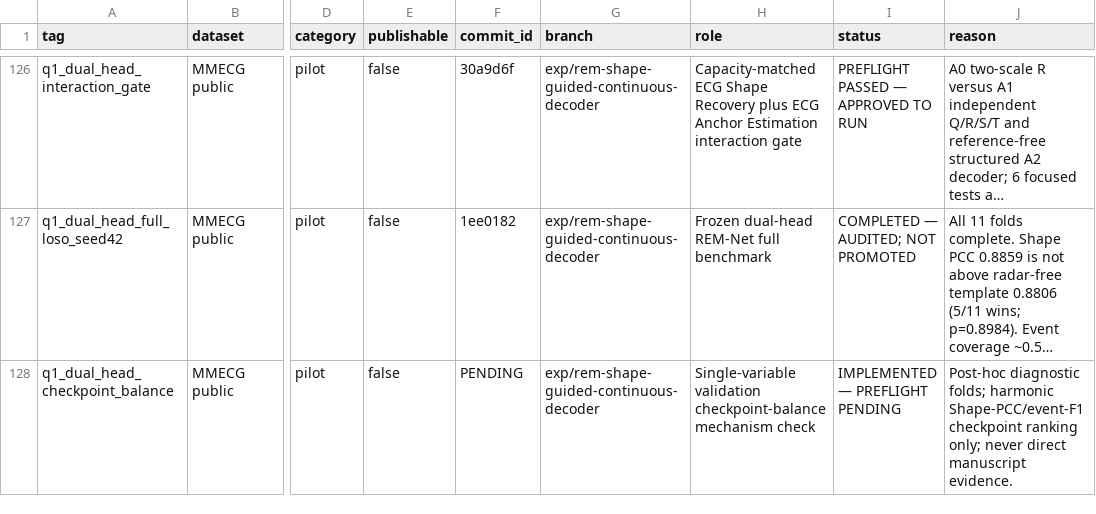
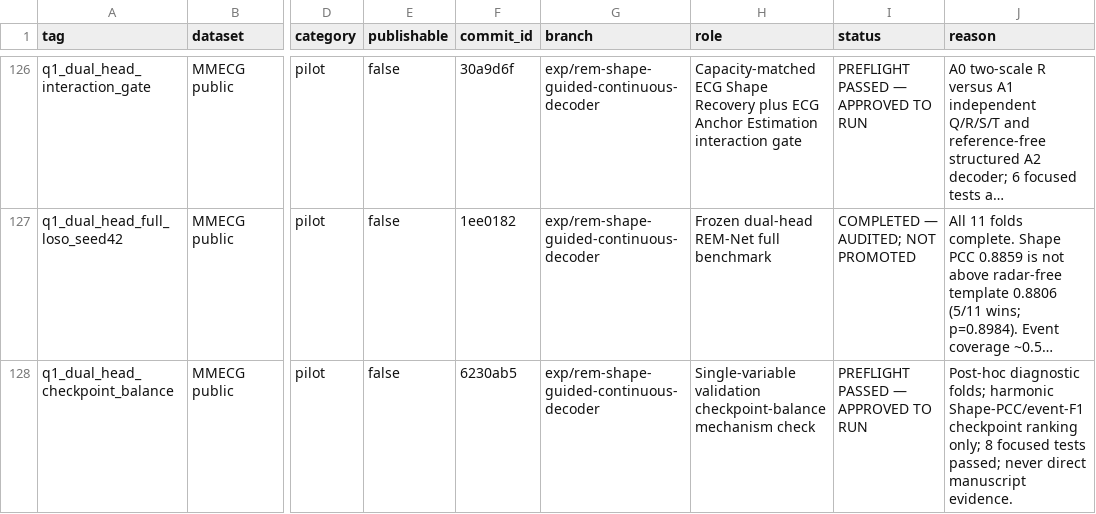
Before and after one commit to XiaoJin0501/BeatAware-Radar2ECGNet, a CSV file: experiments_mmecg/EXPERIMENT_REGISTRY.csv, drawn as a sheet; only a part is shown, gaps mark what is left out; long unchanged cells end in …; the diff names each change by its address in the sheet, - before the commit and + after, or states it on an @@ line.

Commit message:
exp: approve checkpoint-balance preflight

```diff
--- a/experiments_mmecg/EXPERIMENT_REGISTRY.csv
+++ b/experiments_mmecg/EXPERIMENT_REGISTRY.csv
-F128 (commit_id): PENDING
+F128 (commit_id): 6230ab5
-I128 (status): IMPLEMENTED — PREFLIGHT PENDING
+I128 (status): PREFLIGHT PASSED — APPROVED TO RUN
-J128 (reason): …ranking only; never direct…
+J128 (reason): …ranking only; 8 focused tests passed; never direct…
```
Also changed, not shown: 1 other file.
